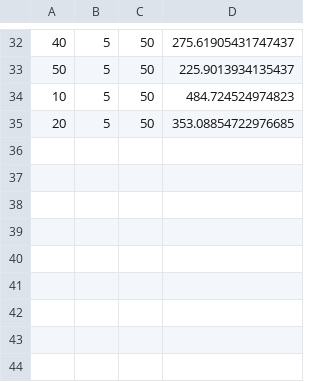
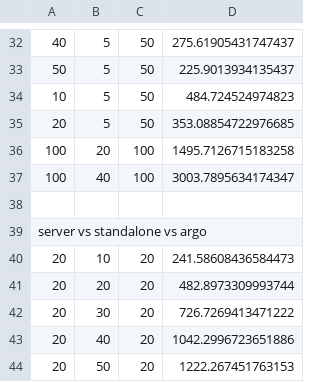
Before and after one commit to lukeraphael/Simulation-Based-Optimisation, a CSV file: experiments/standalone_kubernetes_output.csv, drawn as a sheet; only a part is shown, gaps mark what is left out; the diff names each change by its address in the sheet, - before the commit and + after, or states it on an @@ line.

```diff
--- a/experiments/standalone_kubernetes_output.csv
+++ b/experiments/standalone_kubernetes_output.csv
+row 36: 100 | 20 | 100 | 1495.7126715183258
+row 37: 100 | 40 | 100 | 3003.7895634174347
+row 38: (empty)
+row 39: server vs standalone vs argo
+row 40: 20 | 10 | 20 | 241.58608436584473
+row 41: 20 | 20 | 20 | 482.8973309993744
+row 42: 20 | 30 | 20 | 726.7269413471222
+row 43: 20 | 40 | 20 | 1042.2996723651886
+row 44: 20 | 50 | 20 | 1222.267451763153
```
Also changed, not shown: experiments/server_kubernetes_output.csv, 1 other file.
